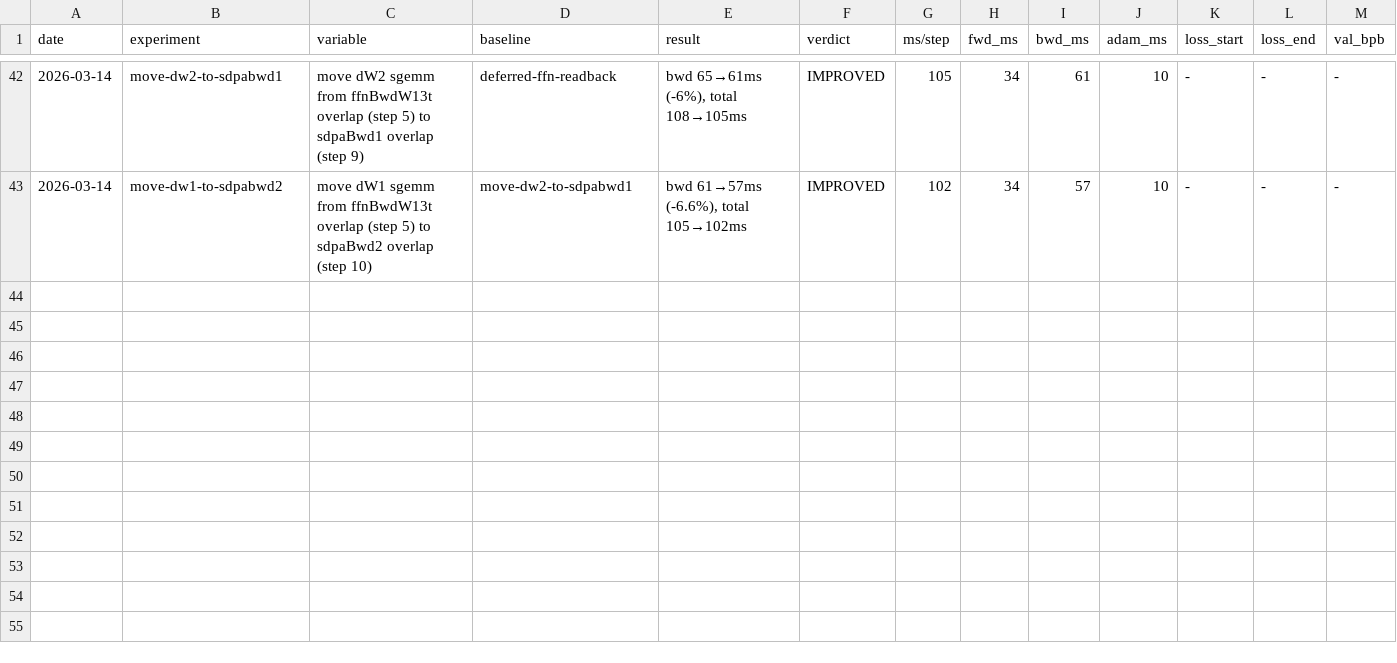
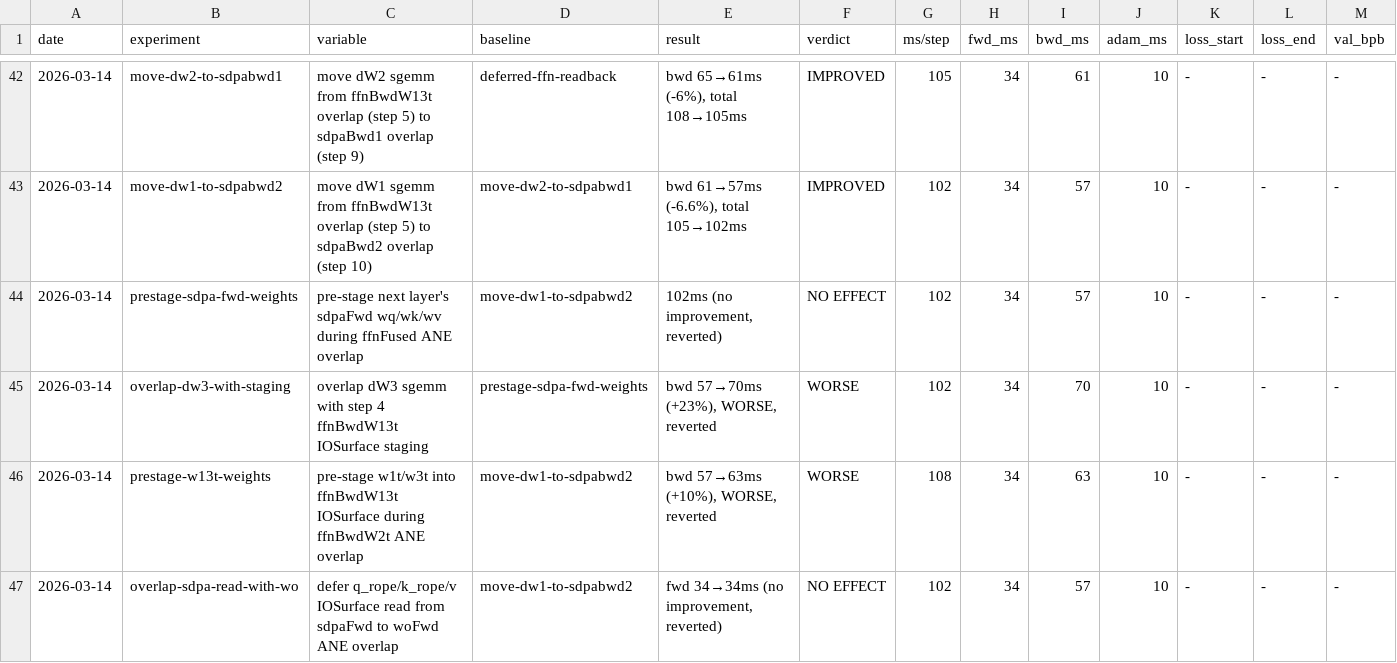
Before and after one commit to jackzampolin/rustane, a TSV file: system/experiments.tsv, drawn as a sheet; only a part is shown, gaps mark what is left out; rows hold the shown columns only; the diff covers the shown part only; the diff names each change by its address in the sheet, - before the commit and + after, or states it on an @@ line.

```diff
--- a/system/experiments.tsv
+++ b/system/experiments.tsv
+row 44: 2026-03-14 | prestage-sdpa-fwd-weights | pre-stage next layer's sdpaFwd wq/wk/wv during ffnFused ANE overlap | move-dw1-to-sdpabwd2 | 102ms (no improvement, reverted) | NO EFFECT | 102 | 34 | 57 | 10 | - | - | -
+row 45: 2026-03-14 | overlap-dw3-with-staging | overlap dW3 sgemm with step 4 ffnBwdW13t IOSurface staging | prestage-sdpa-fwd-weights | bwd 57→70ms (+23%), WORSE, reverted | WORSE | 102 | 34 | 70 | 10 | - | - | -
+row 46: 2026-03-14 | prestage-w13t-weights | pre-stage w1t/w3t into ffnBwdW13t IOSurface during ffnBwdW2t ANE overlap | move-dw1-to-sdpabwd2 | bwd 57→63ms (+10%), WORSE, reverted | WORSE | 108 | 34 | 63 | 10 | - | - | -
+row 47: 2026-03-14 | overlap-sdpa-read-with-wo | defer q_rope/k_rope/v IOSurface read from sdpaFwd to woFwd ANE overlap | move-dw1-to-sdpabwd2 | fwd 34→34ms (no improvement, reverted) | NO EFFECT | 102 | 34 | 57 | 10 | - | - | -
```
Also changed, not shown: 3 added rows elsewhere in this file, 2 other files.
